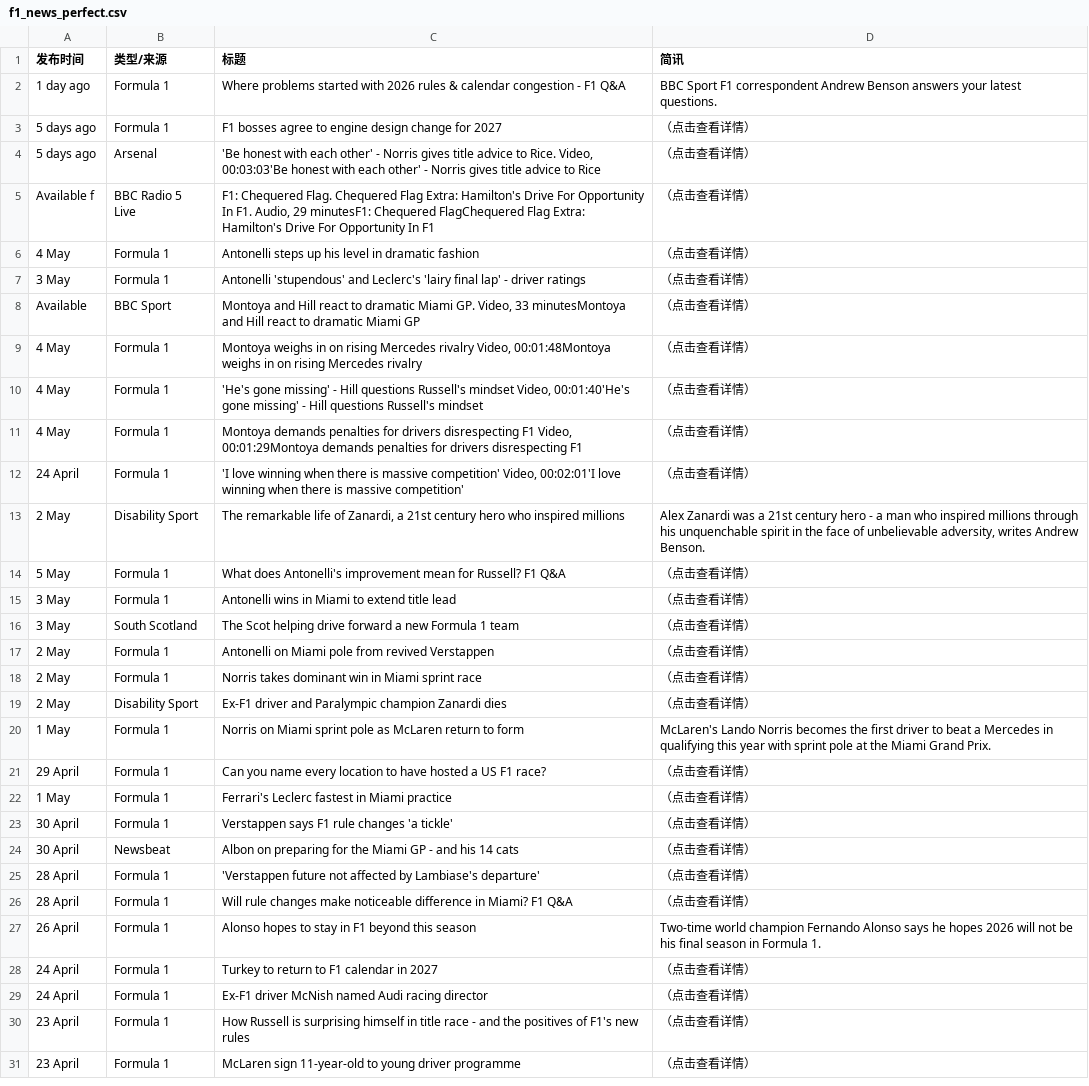
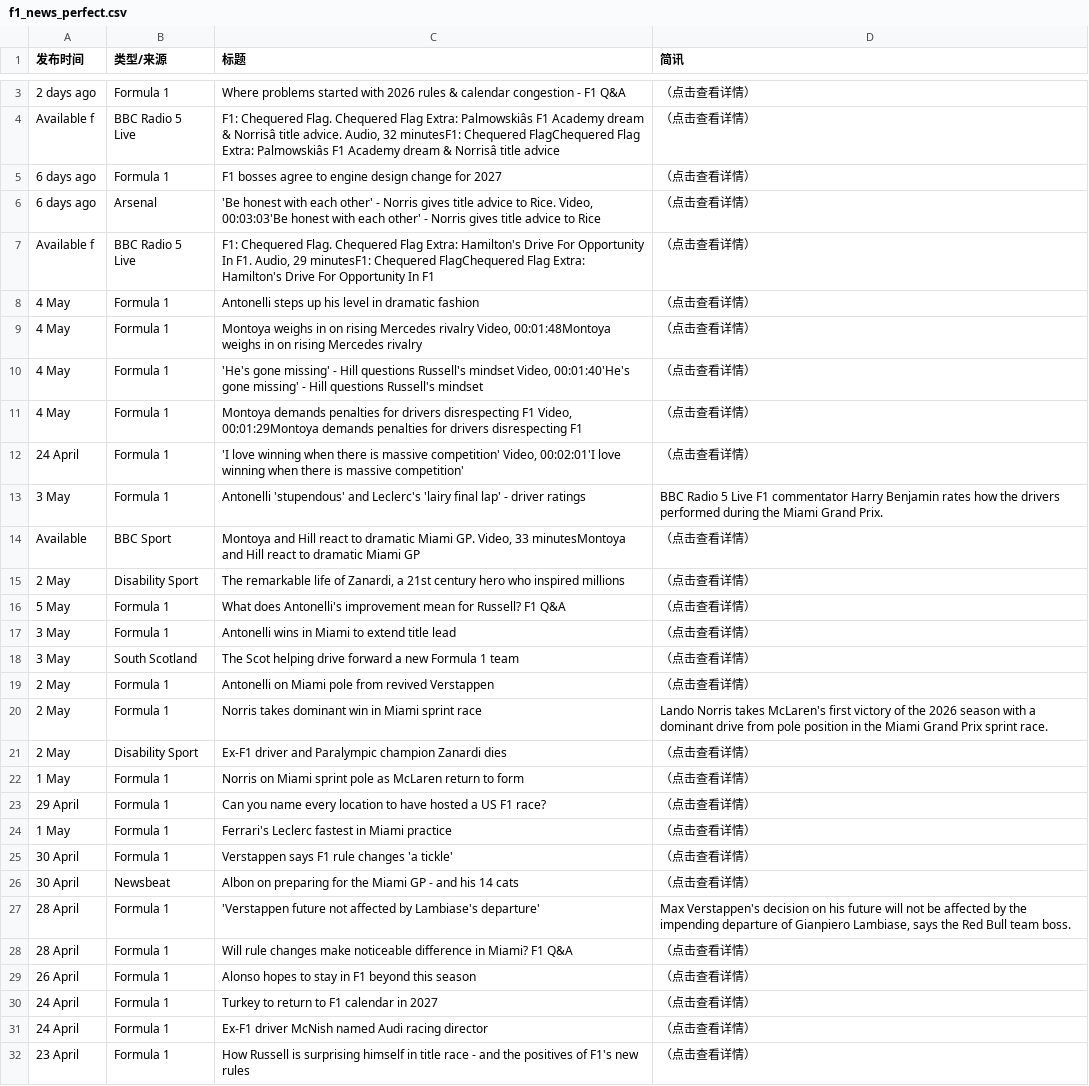
Before and after one commit to 202704948-design/bbc-f1-scraper, a CSV file: f1_news_perfect.csv, drawn as a sheet; only a part is shown, gaps mark what is left out; the shorter side is filled out with more unchanged rows; removed rows and columns are numbered as before the commit, all else as after; the diff covers the shown part only; the diff names each change by its address in the sheet, - before the commit and + after, or states it on an @@ line.

```diff
--- a/f1_news_perfect.csv
+++ b/f1_news_perfect.csv
-A3 (发布时间): 1 day ago
+A3 (发布时间): 2 days ago
-D3 (简讯): BBC Sport F1 correspondent Andrew Benson answers your latest questions.
+D3 (简讯): （点击查看详情）
+row 4: Available f | BBC Radio 5 Live | F1: Chequered Flag. Chequered Flag Extra: Palmowskiâs F1 Academy dream & Norrisâ title advice. Audio, 32 minutesF1: Chequered FlagChequered Flag Extra: Palmowskiâs F1 Academy dream & Norrisâ title advice | （点击查看详情）
-A5:A6 (发布时间): 5 days ago
+A5:A6 (发布时间): 6 days ago
-row 7: 3 May | Formula 1 | Antonelli 'stupendous' and Leclerc's 'lairy final lap' - driver ratings | （点击查看详情）
+row 13: 3 May | Formula 1 | Antonelli 'stupendous' and Leclerc's 'lairy final lap' - driver ratings | BBC Radio 5 Live F1 commentator Harry Benjamin rates how the drivers performed during the Miami Grand Prix.
@@ row 8 moved to row 14: Available @@
-D15 (简讯): Alex Zanardi was a 21st century hero - a man who inspired millions through his unquenchable spirit in the face of unbelievable adversity, writes Andrew Benson.
+D15 (简讯): （点击查看详情）
-D20 (简讯): （点击查看详情）
+D20 (简讯): Lando Norris takes McLaren's first victory of the 2026 season with a dominant drive from pole position in the Miami Grand Prix sprint race.
-D22 (简讯): McLaren's Lando Norris becomes the first driver to beat a Mercedes in qualifying this year with sprint pole at the Miami Grand Prix.
+D22 (简讯): （点击查看详情）
-D27 (简讯): （点击查看详情）
+D27 (简讯): Max Verstappen's decision on his future will not be affected by the impending departure of Gianpiero Lambiase, says the Red Bull team boss.
-D29 (简讯): Two-time world champion Fernando Alonso says he hopes 2026 will not be his final season in Formula 1.
+D29 (简讯): （点击查看详情）
```
Also changed, not shown: 1 added row, 2 removed rows and 12 edited cells elsewhere in this file.
